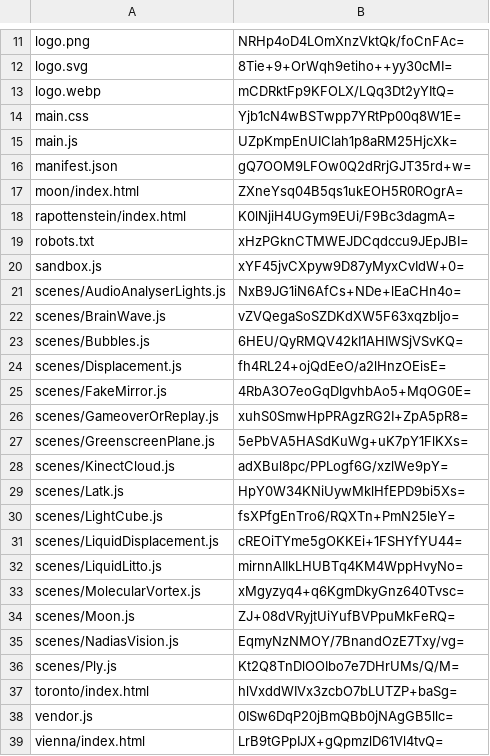
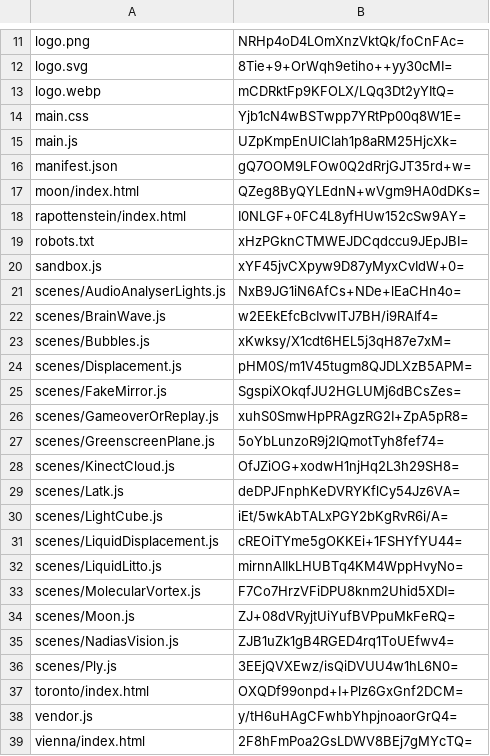
Before and after one commit to artificialmuseum/staging, a CSV file: docs/etags.csv, drawn as a sheet; only a part is shown, gaps mark what is left out; the diff covers the shown part only.

```diff
--- a/docs/etags.csv
+++ b/docs/etags.csv
@@ -16,4 +16,4 @@ main.js,UZpKmpEnUIClah1p8aRM25HjcXk=
 manifest.json,gQ7OOM9LFOw0Q2dRrjGJT35rd+w=
-moon/index.html,ZXneYsq04B5qs1ukEOH5R0ROgrA=
-rapottenstein/index.html,K0lNjiH4UGym9EUi/F9Bc3dagmA=
+moon/index.html,QZeg8ByQYLEdnN+wVgm9HA0dDKs=
+rapottenstein/index.html,I0NLGF+0FC4L8yfHUw152cSw9AY=
 robots.txt,xHzPGknCTMWEJDCqdccu9JEpJBI=
@@ -21,19 +21,19 @@ sandbox.js,xYF45jvCXpyw9D87yMyxCvIdW+0=
 scenes/AudioAnalyserLights.js,NxB9JG1iN6AfCs+NDe+lEaCHn4o=
-scenes/BrainWave.js,vZVQegaSoSZDKdXW5F63xqzbljo=
-scenes/Bubbles.js,6HEU/QyRMQV42kI1AHIWSjVSvKQ=
-scenes/Displacement.js,fh4RL24+ojQdEeO/a2lHnzOEisE=
-scenes/FakeMirror.js,4RbA3O7eoGqDlgvhbAo5+MqOG0E=
+scenes/BrainWave.js,w2EEkEfcBcIvwITJ7BH/i9RAIf4=
+scenes/Bubbles.js,xKwksy/X1cdt6HEL5j3qH87e7xM=
+scenes/Displacement.js,pHM0S/m1V45tugm8QJDLXzB5APM=
+scenes/FakeMirror.js,SgspiXOkqfJU2HGLUMj6dBCsZes=
 scenes/GameoverOrReplay.js,xuhS0SmwHpPRAgzRG2I+ZpA5pR8=
-scenes/GreenscreenPlane.js,5ePbVA5HASdKuWg+uK7pY1FlKXs=
-scenes/KinectCloud.js,adXBul8pc/PPLogf6G/xzlWe9pY=
-scenes/Latk.js,HpY0W34KNiUywMklHfEPD9bi5Xs=
-scenes/LightCube.js,fsXPfgEnTro6/RQXTn+PmN25leY=
+scenes/GreenscreenPlane.js,5oYbLunzoR9j2IQmotTyh8fef74=
+scenes/KinectCloud.js,OfJZiOG+xodwH1njHq2L3h29SH8=
+scenes/Latk.js,deDPJFnphKeDVRYKflCy54Jz6VA=
+scenes/LightCube.js,iEt/5wkAbTALxPGY2bKgRvR6i/A=
 scenes/LiquidDisplacement.js,cREOiTYme5gOKKEi+1FSHYfYU44=
 scenes/LiquidLitto.js,mirnnAIIkLHUBTq4KM4WppHvyNo=
-scenes/MolecularVortex.js,xMgyzyq4+q6KgmDkyGnz640Tvsc=
+scenes/MolecularVortex.js,F7Co7HrzVFiDPU8knm2Uhid5XDI=
 scenes/Moon.js,ZJ+08dVRyjtUiYufBVPpuMkFeRQ=
-scenes/NadiasVision.js,EqmyNzNMOY/7BnandOzE7Txy/vg=
-scenes/Ply.js,Kt2Q8TnDlOOIbo7e7DHrUMs/Q/M=
-toronto/index.html,hlVxddWIVx3zcbO7bLUTZP+baSg=
-vendor.js,0ISw6DqP20jBmQBb0jNAgGB5llc=
-vienna/index.html,LrB9tGPpIJX+gQpmzlD61Vl4tvQ=
+scenes/NadiasVision.js,ZJB1uZk1gB4RGED4rq1ToUEfwv4=
+scenes/Ply.js,3EEjQVXEwz/isQiDVUU4w1hL6N0=
+toronto/index.html,OXQDf99onpd+I+Plz6GxGnf2DCM=
+vendor.js,y/tH6uHAgCFwhbYhpjnoaorGrQ4=
+vienna/index.html,2F8hFmPoa2GsLDWV8BEj7gMYcTQ=
```
Also changed, not shown: 5 edited cells elsewhere in this file, 42 other files.
